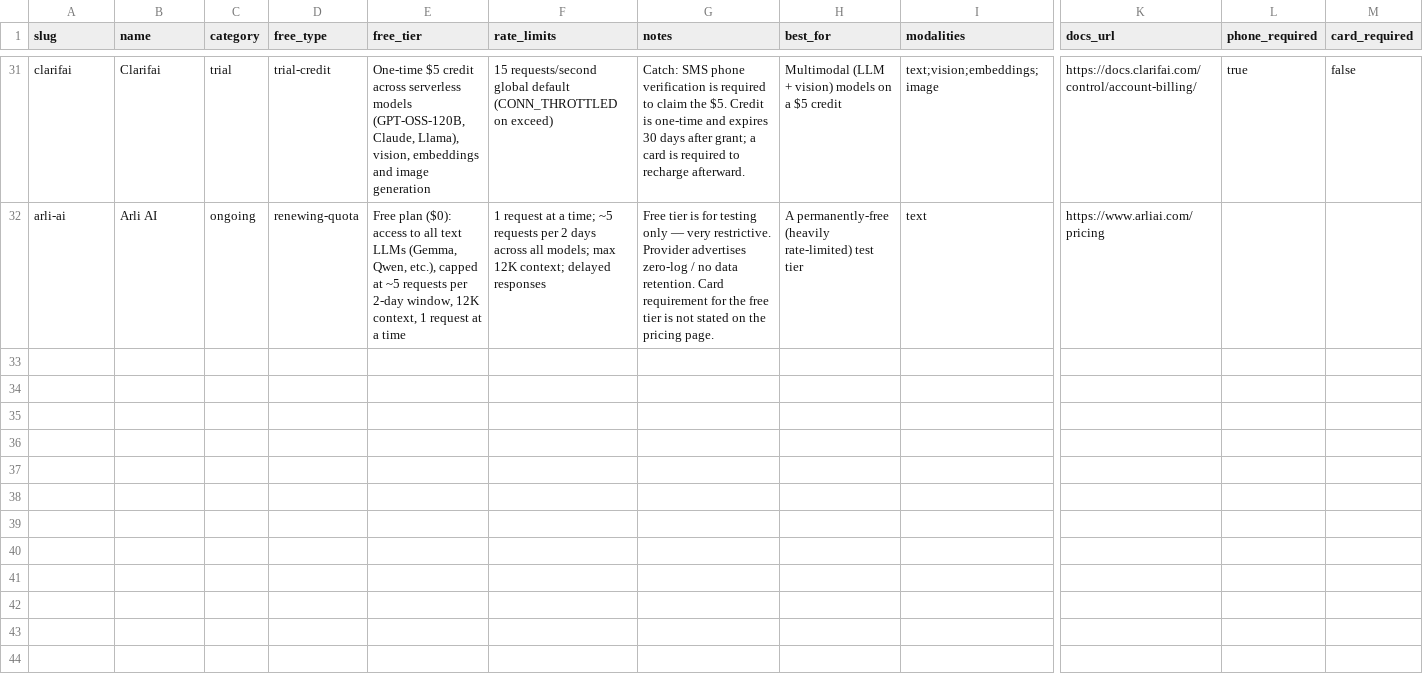
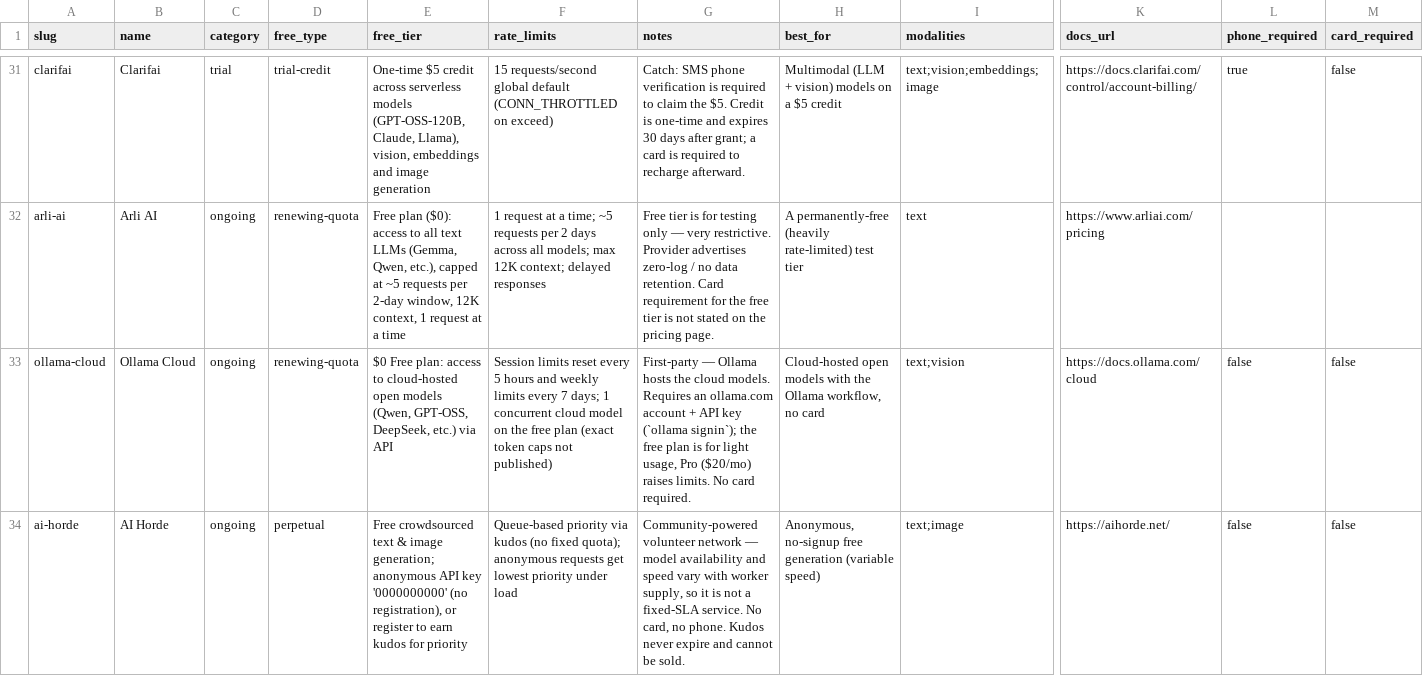
Before and after one commit to pacocartones/free-llm-api-hub, a CSV file: data/providers.csv, drawn as a sheet; only a part is shown, gaps mark what is left out; rows hold the shown columns only; the diff names each change by its address in the sheet, - before the commit and + after, or states it on an @@ line.

```diff
--- a/data/providers.csv
+++ b/data/providers.csv
+row 33: ollama-cloud | Ollama Cloud | ongoing | renewing-quota | $0 Free plan: access to cloud-hosted open models (Qwen, GPT-OSS, DeepSeek, etc.) via API | Session limits reset every 5 hours and weekly limits every 7 days; 1 concurrent cloud model on the free plan (exact token caps not published) | First-party — Ollama hosts the cloud models. Requires an ollama.com account + API key (`ollama signin`); the free plan is for light usage, Pro ($20/mo) raises limits. No card required. | Cloud-hosted open models with the Ollama workflow, no card | text;vision | https://docs.ollama.com/cloud | false | false
+row 34: ai-horde | AI Horde | ongoing | perpetual | Free crowdsourced text & image generation; anonymous API key '0000000000' (no registration), or register to earn kudos for priority | Queue-based priority via kudos (no fixed quota); anonymous requests get lowest priority under load | Community-powered volunteer network — model availability and speed vary with worker supply, so it is not a fixed-SLA service. No card, no phone. Kudos never expire and cannot be sold. | Anonymous, no-signup free generation (variable speed) | text;image | https://aihorde.net/ | false | false
```
Also changed, not shown: 12 other files.
